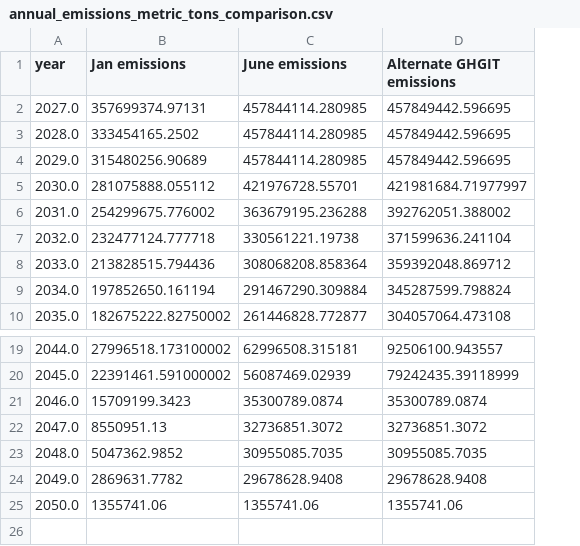
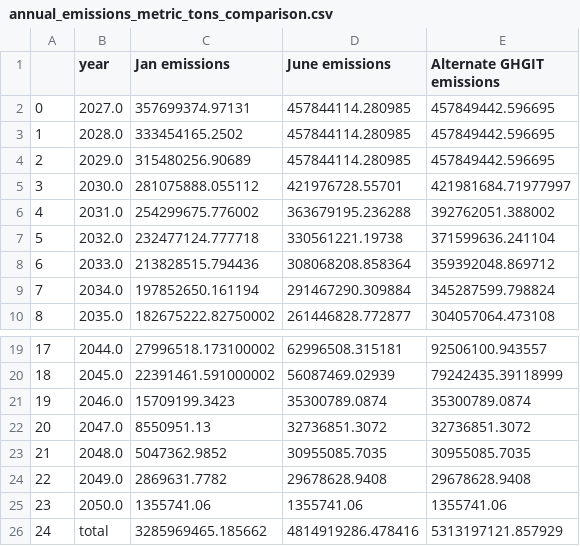
Before and after one commit to linnealovespie/BPS, a CSV file: experiments/benchmarking_models/models/annual_emissions_metric_tons_comparison.csv, drawn as a sheet; only a part is shown, gaps mark what is left out; the diff names each change by its address in the sheet, - before the commit and + after, or states it on an @@ line.

```diff
--- a/experiments/benchmarking_models/models/annual_emissions_metric_tons_comparison.csv
+++ b/experiments/benchmarking_models/models/annual_emissions_metric_tons_comparison.csv
+column A, rows 2-10: 0 | 1 | 2 | 3 | 4 | 5 | 6 | 7 | 8; rows 19-25: 17 | 18 | 19 | 20 | 21 | 22 | 23
+row 26: 24 | total | 3285969465.185662 | 4814919286.478416 | 5313197121.857929
```
Also changed, not shown: 5 other files.
